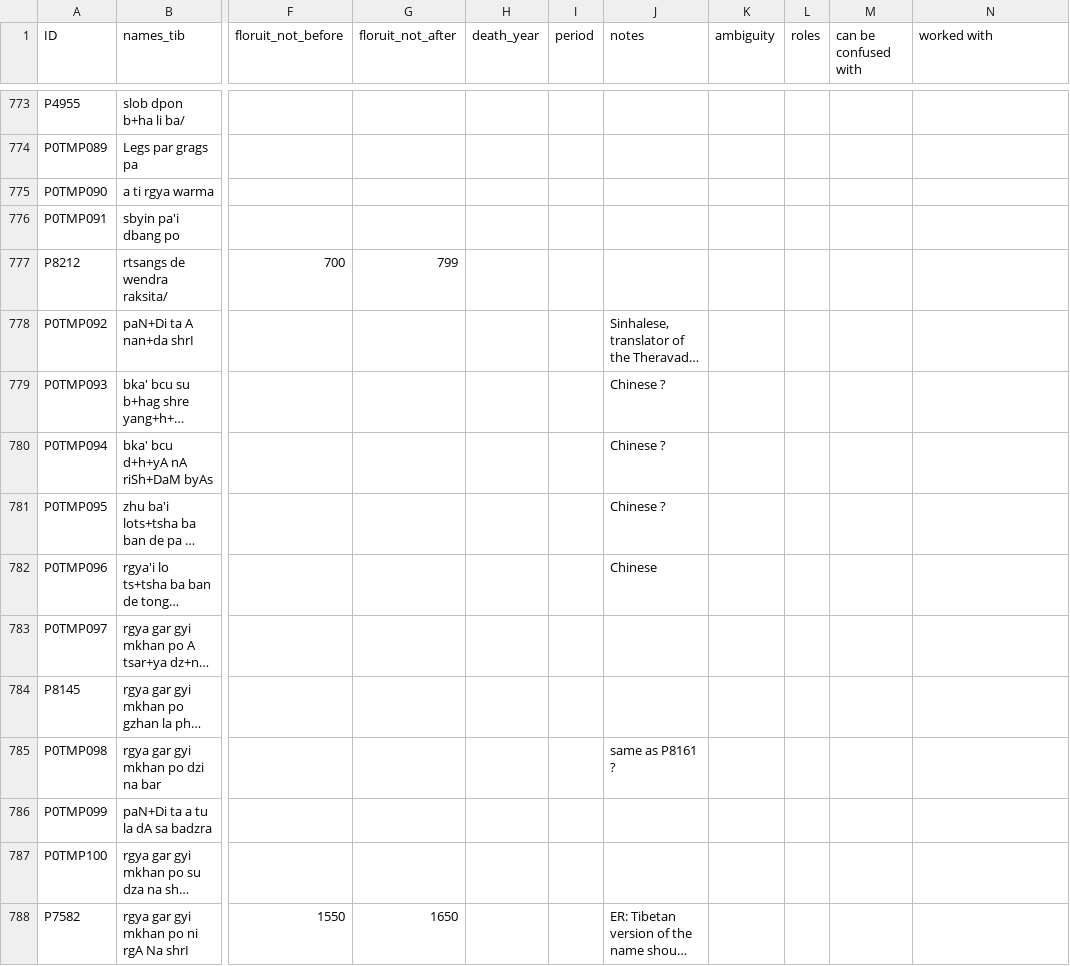
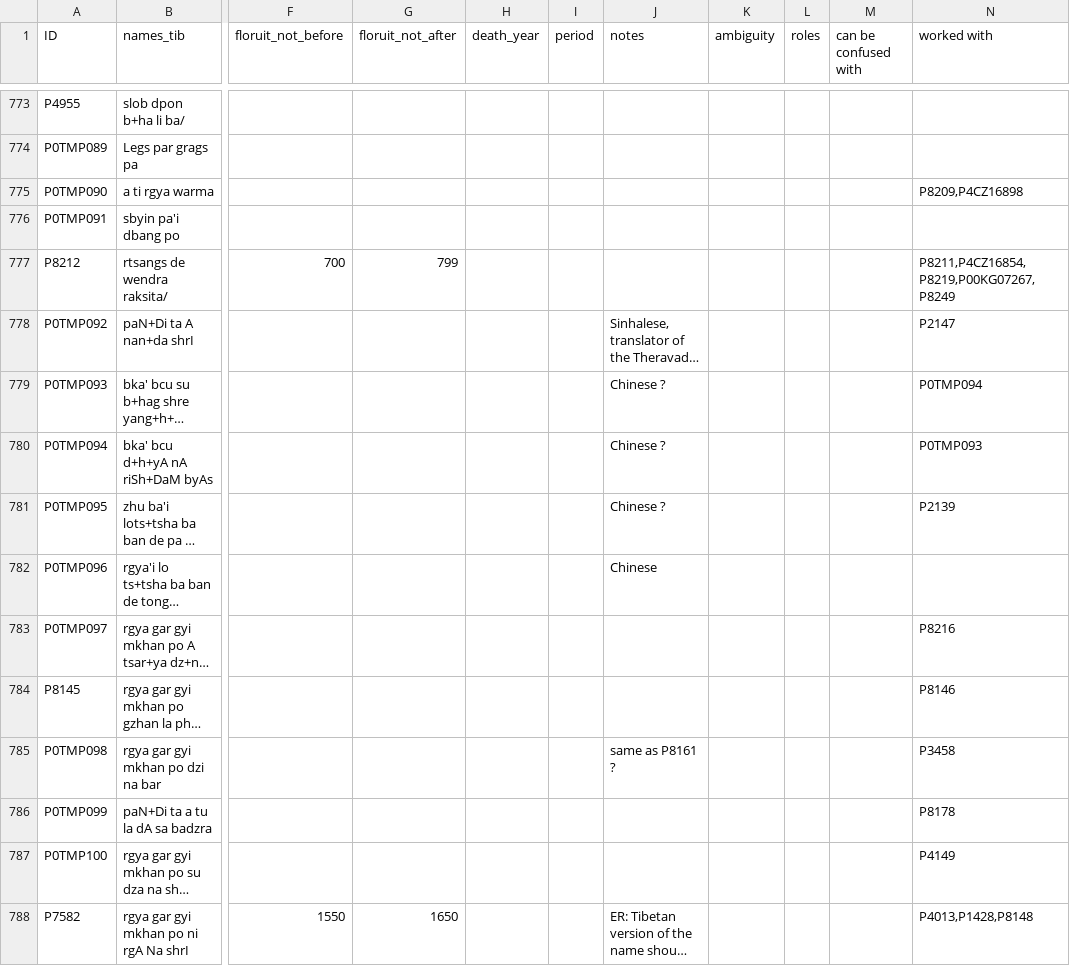
Before and after one commit to eroux/IATTC, a CSV file: csv/Persons-Ind.csv, drawn as a sheet; only a part is shown, gaps mark what is left out; long unchanged cells end in …; the diff covers the shown part only; the diff names each change by its address in the sheet, - before the commit and + after, or states it on an @@ line.

Commit message:
update 'worked with' column

```diff
--- a/csv/Persons-Ind.csv
+++ b/csv/Persons-Ind.csv
-N775 (worked with): (empty)
+N775 (worked with): P8209,P4CZ16898
-N777 (worked with): (empty)
+N777 (worked with): P8211,P4CZ16854,P8219,P00KG07267,P8249
-N778 (worked with): (empty)
+N778 (worked with): P2147
-N779 (worked with): (empty)
+N779 (worked with): P0TMP094
-N780 (worked with): (empty)
+N780 (worked with): P0TMP093
-N781 (worked with): (empty)
+N781 (worked with): P2139
-N783 (worked with): (empty)
+N783 (worked with): P8216
-N784 (worked with): (empty)
+N784 (worked with): P8146
-N785 (worked with): (empty)
+N785 (worked with): P3458
-N786 (worked with): (empty)
+N786 (worked with): P8178
-N787 (worked with): (empty)
+N787 (worked with): P4149
-N788 (worked with): (empty)
+N788 (worked with): P4013,P1428,P8148
```
Also changed, not shown: 179 edited cells elsewhere in this file, csv/Persons-Tib.csv, 1 other file.
